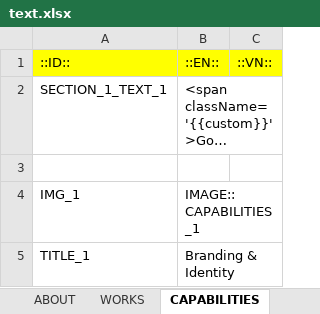
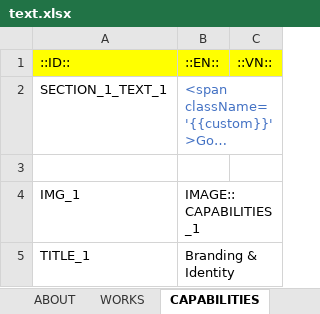
Before and after one commit to lcd11001/neko_website, an Excel workbook: data/text.xlsx, sheet CAPABILITIES, drawn as a sheet; only a part is shown; long unchanged cells end in …; values as stored, in another font and other column widths than the file's, no borders; the diff names each change by its address in the sheet, - before the commit and + after, or states it on an @@ line.

```diff
--- a/data/text.xlsx (sheet CAPABILITIES)
+++ b/data/text.xlsx (sheet CAPABILITIES)
-B2 text colour: black
+B2 text colour: #4472C4
```
Also changed, not shown: sheet MENU, sheet LINK, 3 other files.
